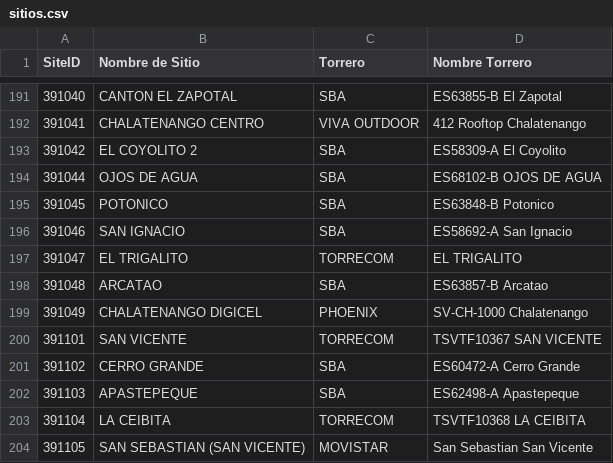
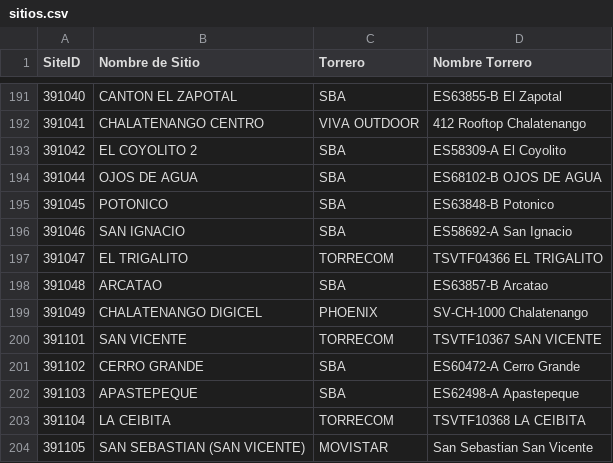
Before and after one commit to jr0447951-spec/app-accesos, a CSV file: sitios.csv, drawn as a sheet; only a part is shown, gaps mark what is left out.

Commit message:
Update sitios.csv

```diff
--- a/sitios.csv
+++ b/sitios.csv
@@ -196,3 +196,3 @@ SiteID;Nombre de Sitio;Torrero;Nombre Torrero
 391046;SAN IGNACIO ;SBA;ES58692-A San Ignacio
-391047;EL TRIGALITO;TORRECOM;EL TRIGALITO
+391047;EL TRIGALITO;TORRECOM;TSVTF04366 EL TRIGALITO
 391048;ARCATAO;SBA;ES63857-B Arcatao
```
